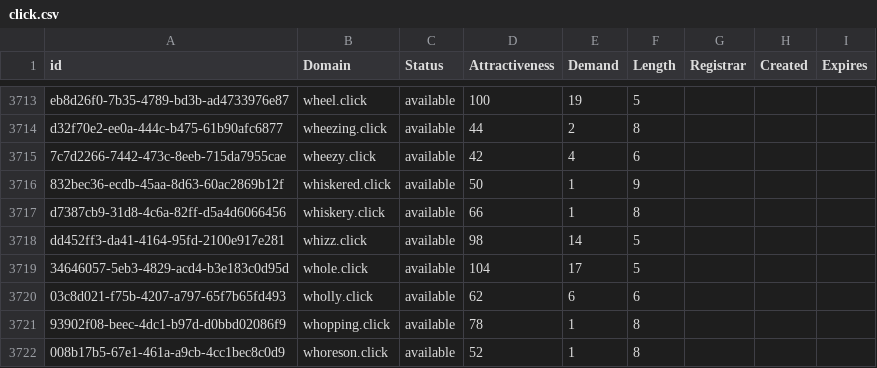
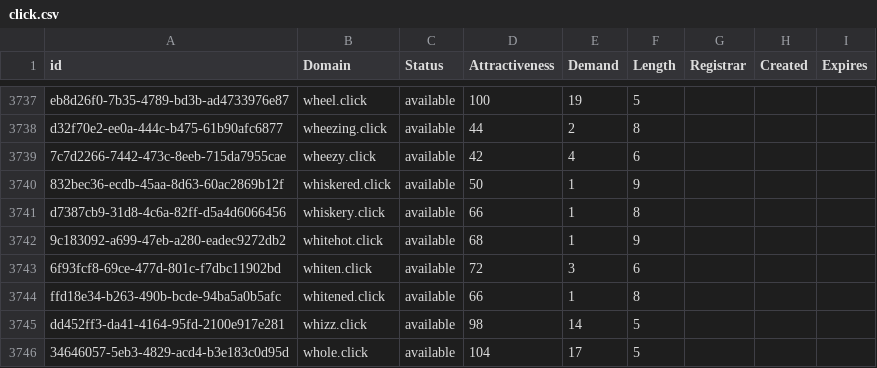
Before and after one commit to UniqueDomains/click-oneword-domains, a CSV file: click.csv, drawn as a sheet; only a part is shown, gaps mark what is left out; the shorter side is filled out with more unchanged rows; the diff covers the shown part only.

```diff
--- a/click.csv
+++ b/click.csv
@@ -3717,2 +3741,5 @@ d32f70e2-ee0a-444c-b475-61b90afc6877,wheezing.click,available,44,2,8,,,
 d7387cb9-31d8-4c6a-82ff-d5a4d6066456,whiskery.click,available,66,1,8,,,
+9c183092-a699-47eb-a280-eadec9272db2,whitehot.click,available,68,1,9,,,
+6f93fcf8-69ce-477d-801c-f7dbc11902bd,whiten.click,available,72,3,6,,,
+ffd18e34-b263-490b-bcde-94ba5a0b5afc,whitened.click,available,66,1,8,,,
 dd452ff3-da41-4164-95fd-2100e917e281,whizz.click,available,98,14,5,,,
```
Also changed, not shown: 25 added rows and 4 edited cells elsewhere in this file, 2 other files.
